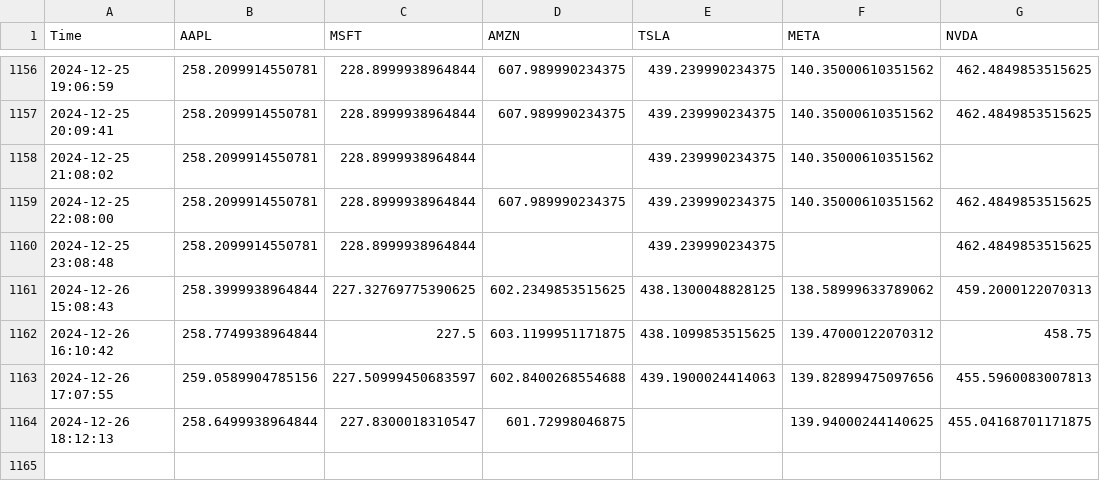
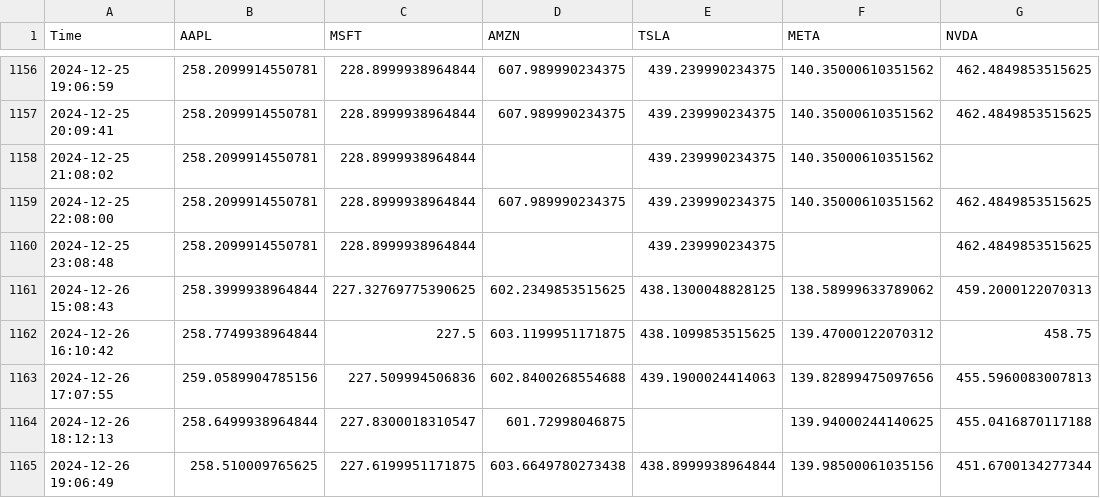
Before and after one commit to bendarodes/stockX-data-scraper, a CSV file: stock_prices.csv, drawn as a sheet; only a part is shown, gaps mark what is left out.

```diff
--- a/stock_prices.csv
+++ b/stock_prices.csv
@@ -1162,3 +1162,4 @@ Time;AAPL;MSFT;AMZN;TSLA;META;NVDA
 2024-12-26 16:10:42;258.7749938964844;227.5;603.1199951171875;438.1099853515625;139.47000122070312;458.75
-2024-12-26 17:07:55;259.0589904785156;227.50999450683597;602.8400268554688;439.1900024414063;139.82899475097656;455.5960083007813
-2024-12-26 18:12:13;258.6499938964844;227.8300018310547;601.72998046875;;139.94000244140625;455.04168701171875
+2024-12-26 17:07:55;259.0589904785156;227.509994506836;602.8400268554688;439.1900024414063;139.82899475097656;455.5960083007813
+2024-12-26 18:12:13;258.6499938964844;227.8300018310547;601.72998046875;;139.94000244140625;455.0416870117188
+2024-12-26 19:06:49;258.510009765625;227.6199951171875;603.6649780273438;438.8999938964844;139.98500061035156;451.6700134277344
```
Also changed, not shown: 1 other file.
